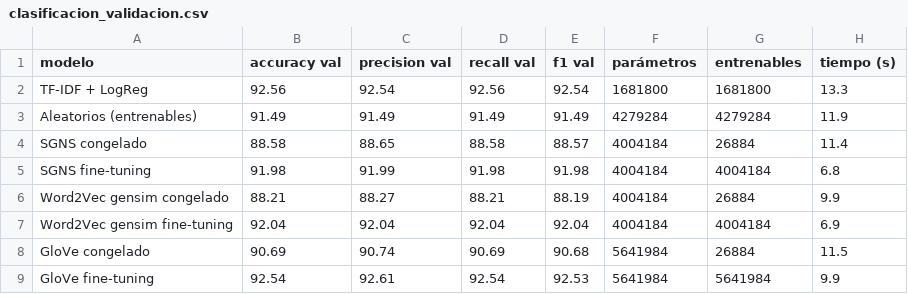
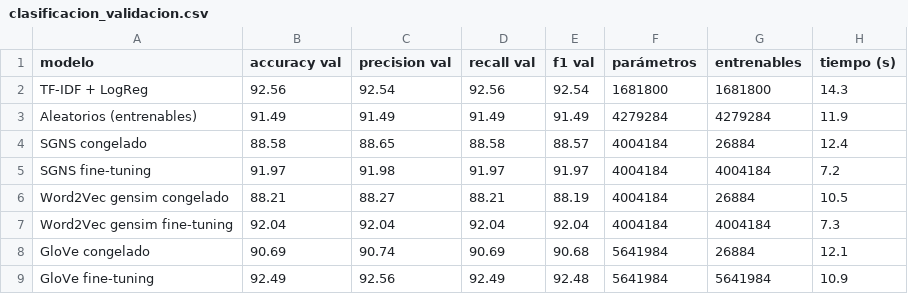
Before and after one commit to nicoCT04/Lab7-DL, a CSV file: reports/clasificacion_validacion.csv, drawn as a sheet.

Commit message:
Tabla comparativa, graficas finales, discusion, vectores del mejor modelo y README

```diff
--- a/reports/clasificacion_validacion.csv
+++ b/reports/clasificacion_validacion.csv
@@ -1,9 +1,9 @@
 modelo,accuracy val,precision val,recall val,f1 val,parámetros,entrenables,tiempo (s)
-TF-IDF + LogReg,92.56,92.54,92.56,92.54,1681800,1681800,13.3
+TF-IDF + LogReg,92.56,92.54,92.56,92.54,1681800,1681800,14.3
 Aleatorios (entrenables),91.49,91.49,91.49,91.49,4279284,4279284,11.9
-SGNS congelado,88.58,88.65,88.58,88.57,4004184,26884,11.4
-SGNS fine-tuning,91.98,91.99,91.98,91.98,4004184,4004184,6.8
-Word2Vec gensim congelado,88.21,88.27,88.21,88.19,4004184,26884,9.9
-Word2Vec gensim fine-tuning,92.04,92.04,92.04,92.04,4004184,4004184,6.9
-GloVe congelado,90.69,90.74,90.69,90.68,5641984,26884,11.5
-GloVe fine-tuning,92.54,92.61,92.54,92.53,5641984,5641984,9.9
+SGNS congelado,88.58,88.65,88.58,88.57,4004184,26884,12.4
+SGNS fine-tuning,91.97,91.98,91.97,91.97,4004184,4004184,7.2
+Word2Vec gensim congelado,88.21,88.27,88.21,88.19,4004184,26884,10.5
+Word2Vec gensim fine-tuning,92.04,92.04,92.04,92.04,4004184,4004184,7.3
+GloVe congelado,90.69,90.74,90.69,90.68,5641984,26884,12.1
+GloVe fine-tuning,92.49,92.56,92.49,92.48,5641984,5641984,10.9
```
Also changed, not shown: reports/clasificacion_test.csv, reports/f1_vs_fraccion.csv, 7 other files.
